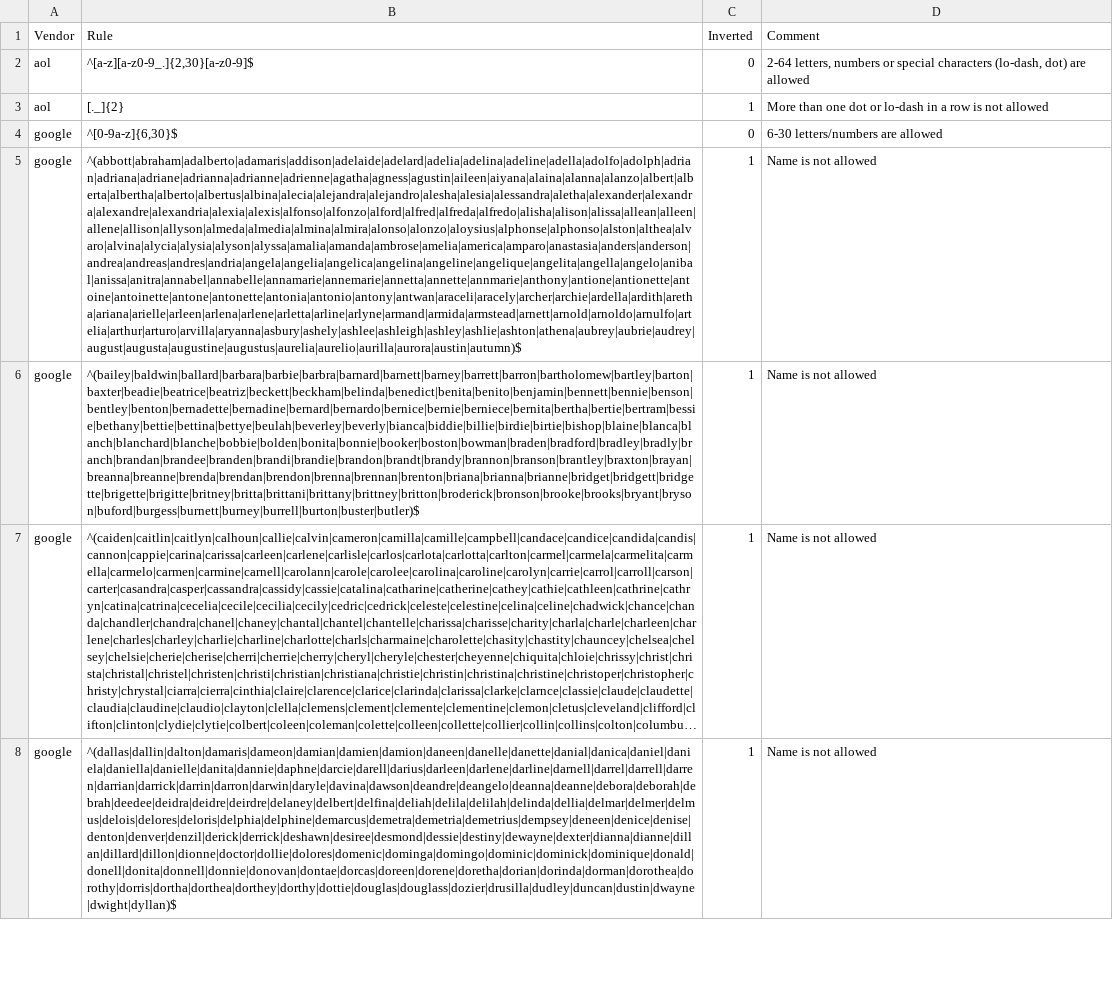
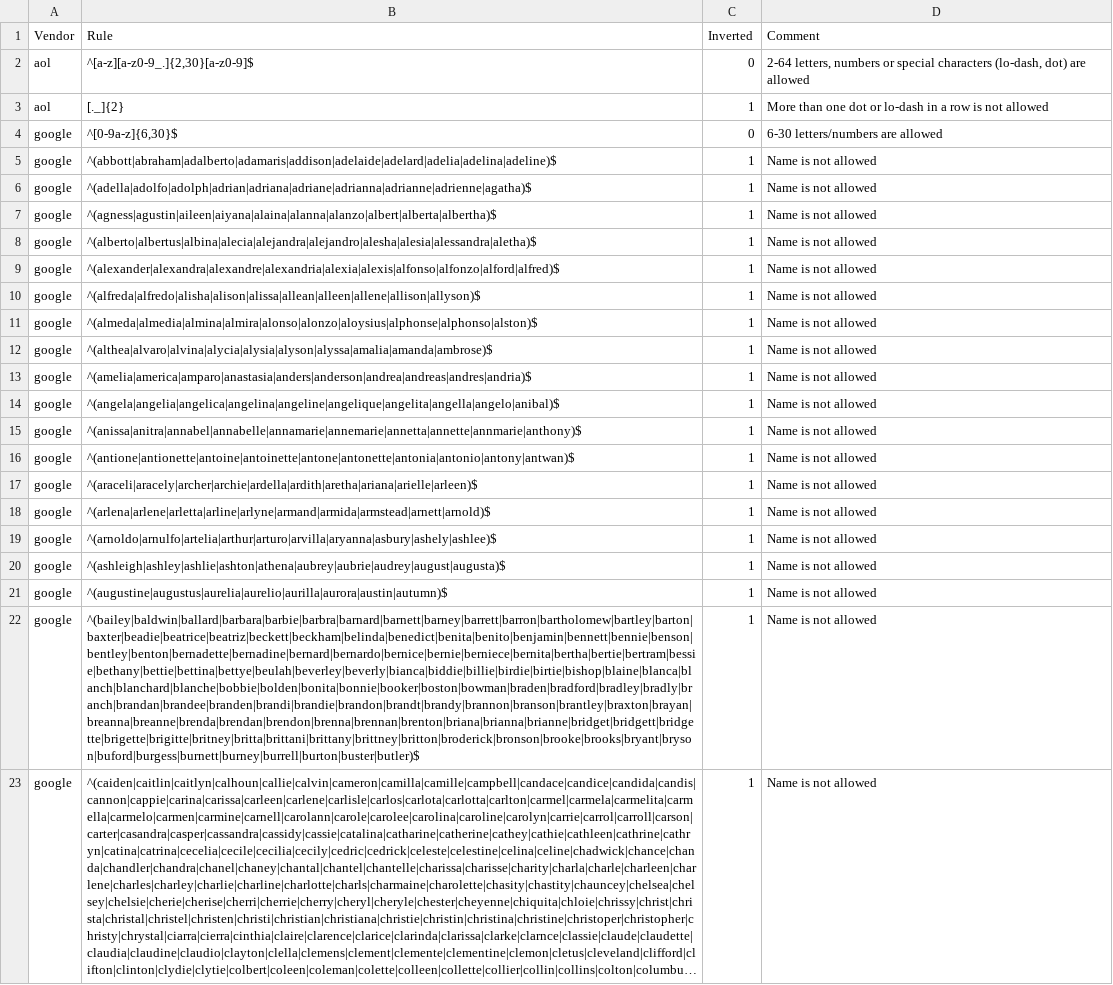
Before and after one commit to mediahubinc/email-validation, a CSV file: mailbox-rules.csv, drawn as a sheet; only a part is shown; the shorter side is filled out with more unchanged rows; long unchanged cells end in …; the diff names each change by its address in the sheet, - before the commit and + after, or states it on an @@ line.

Commit message:
Refactoring

```diff
--- a/mailbox-rules.csv
+++ b/mailbox-rules.csv
-B5 (Rule): ^(abbott|abraham|adalberto|adamaris|addison|adelaide|adelard|adelia|adelina|adeline|adella|adolfo|adolph|adrian|adriana|adriane|adrianna|adrianne|adrienne|agatha|agness|agustin|aileen|aiyana|alaina|alanna|alanzo|albert|alberta|albertha|alberto|albertus|albina|alecia|alejandra|alejandro|alesha|alesia|alessandra|aletha|alexander|alexandra|alexandre|alexandria|alexia|alexis|alfonso|alfonzo|alford|alfred|alfreda|alfredo|alisha|alison|alissa|allean|alleen|allene|allison|allyson|almeda|almedia|almina|almira|alonso|alonzo|aloysius|alphonse|alphonso|alston|althea|alvaro|alvina|alycia|alysia|alyson|alyssa|amalia|amanda|ambrose|amelia|america|amparo|anastasia|anders|anderson|andrea|andreas|andres|andria|angela|angelia|angelica|angelina|angeline|angelique|angelita|angella|angelo|anibal|anissa|anitra|annabel|annabelle|annamarie|annemarie|annetta|annette|annmarie|anthony|antione|antionette|antoine|antoinette|antone|antonette|antonia|antonio|antony|antwan|araceli|aracely|archer|archie|ardella|ardith|aretha|ariana|arielle|arleen|arlena|arlene|arletta|arline|arlyne|armand|armida|armstead|arnett|arnold|arnoldo|arnulfo|artelia|arthur|arturo|arvilla|aryanna|asbury|ashely|ashlee|ashleigh|ashley|ashlie|ashton|athena|aubrey|aubrie|audrey|august|augusta|augustine|augustus|aurelia|aurelio|aurilla|aurora|austin|autumn)$
+B5 (Rule): ^(abbott|abraham|adalberto|adamaris|addison|adelaide|adelard|adelia|adelina|adeline)$
+row 6: google | ^(adella|adolfo|adolph|adrian|adriana|adriane|adrianna|adrianne|adrienne|agatha)$ | 1 | Name is not allowed
+row 7: google | ^(agness|agustin|aileen|aiyana|alaina|alanna|alanzo|albert|alberta|albertha)$ | 1 | Name is not allowed
+row 8: google | ^(alberto|albertus|albina|alecia|alejandra|alejandro|alesha|alesia|alessandra|aletha)$ | 1 | Name is not allowed
+row 9: google | ^(alexander|alexandra|alexandre|alexandria|alexia|alexis|alfonso|alfonzo|alford|alfred)$ | 1 | Name is not allowed
+row 10: google | ^(alfreda|alfredo|alisha|alison|alissa|allean|alleen|allene|allison|allyson)$ | 1 | Name is not allowed
+row 11: google | ^(almeda|almedia|almina|almira|alonso|alonzo|aloysius|alphonse|alphonso|alston)$ | 1 | Name is not allowed
+row 12: google | ^(althea|alvaro|alvina|alycia|alysia|alyson|alyssa|amalia|amanda|ambrose)$ | 1 | Name is not allowed
+row 13: google | ^(amelia|america|amparo|anastasia|anders|anderson|andrea|andreas|andres|andria)$ | 1 | Name is not allowed
+row 14: google | ^(angela|angelia|angelica|angelina|angeline|angelique|angelita|angella|angelo|anibal)$ | 1 | Name is not allowed
+row 15: google | ^(anissa|anitra|annabel|annabelle|annamarie|annemarie|annetta|annette|annmarie|anthony)$ | 1 | Name is not allowed
+row 16: google | ^(antione|antionette|antoine|antoinette|antone|antonette|antonia|antonio|antony|antwan)$ | 1 | Name is not allowed
+row 17: google | ^(araceli|aracely|archer|archie|ardella|ardith|aretha|ariana|arielle|arleen)$ | 1 | Name is not allowed
+row 18: google | ^(arlena|arlene|arletta|arline|arlyne|armand|armida|armstead|arnett|arnold)$ | 1 | Name is not allowed
+row 19: google | ^(arnoldo|arnulfo|artelia|arthur|arturo|arvilla|aryanna|asbury|ashely|ashlee)$ | 1 | Name is not allowed
+row 20: google | ^(ashleigh|ashley|ashlie|ashton|athena|aubrey|aubrie|audrey|august|augusta)$ | 1 | Name is not allowed
+row 21: google | ^(augustine|augustus|aurelia|aurelio|aurilla|aurora|austin|autumn)$ | 1 | Name is not allowed
```
